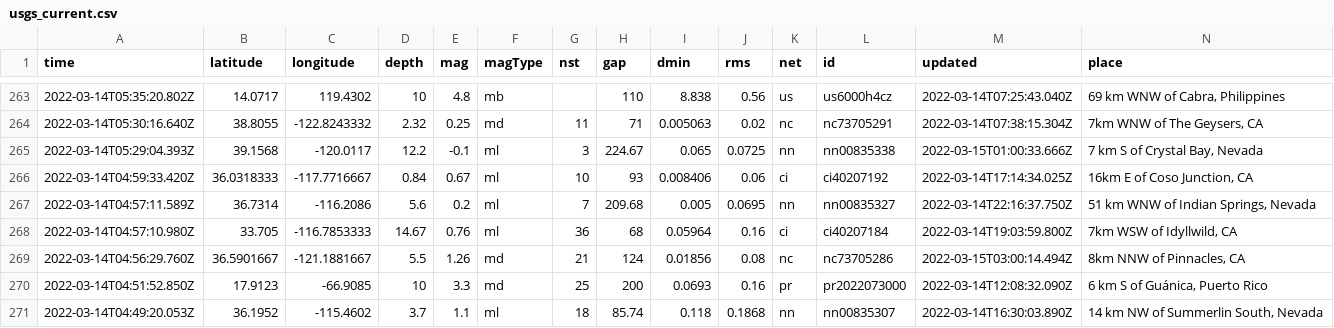
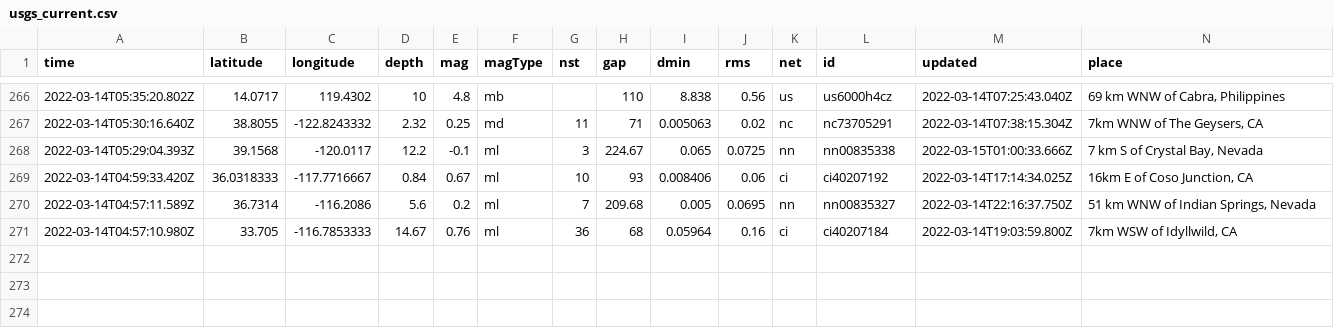
Before and after one commit to rachelll4/git-actions-nicar, a CSV file: usgs_current.csv, drawn as a sheet; only a part is shown, gaps mark what is left out; removed rows and columns are numbered as before the commit, all else as after; rows hold the shown columns only; the diff covers the shown part only; the diff names each change by its address in the sheet, - before the commit and + after, or states it on an @@ line.

```diff
--- a/usgs_current.csv
+++ b/usgs_current.csv
-row 269: 2022-03-14T04:56:29.760Z | 36.5901667 | -121.1881667 | 5.5 | 1.26 | md | 21 | 124 | 0.01856 | 0.08 | nc | nc73705286 | 2022-03-15T03:00:14.494Z | 8km NNW of Pinnacles, CA
-row 270: 2022-03-14T04:51:52.850Z | 17.9123 | -66.9085 | 10 | 3.3 | md | 25 | 200 | 0.0693 | 0.16 | pr | pr2022073000 | 2022-03-14T12:08:32.090Z | 6 km S of Guánica, Puerto Rico
-row 271: 2022-03-14T04:49:20.053Z | 36.1952 | -115.4602 | 3.7 | 1.1 | ml | 18 | 85.74 | 0.118 | 0.1868 | nn | nn00835307 | 2022-03-14T16:30:03.890Z | 14 km NW of Summerlin South, Nevada
```
Also changed, not shown: 3 added rows, 3 removed rows and 4 edited cells elsewhere in this file.
